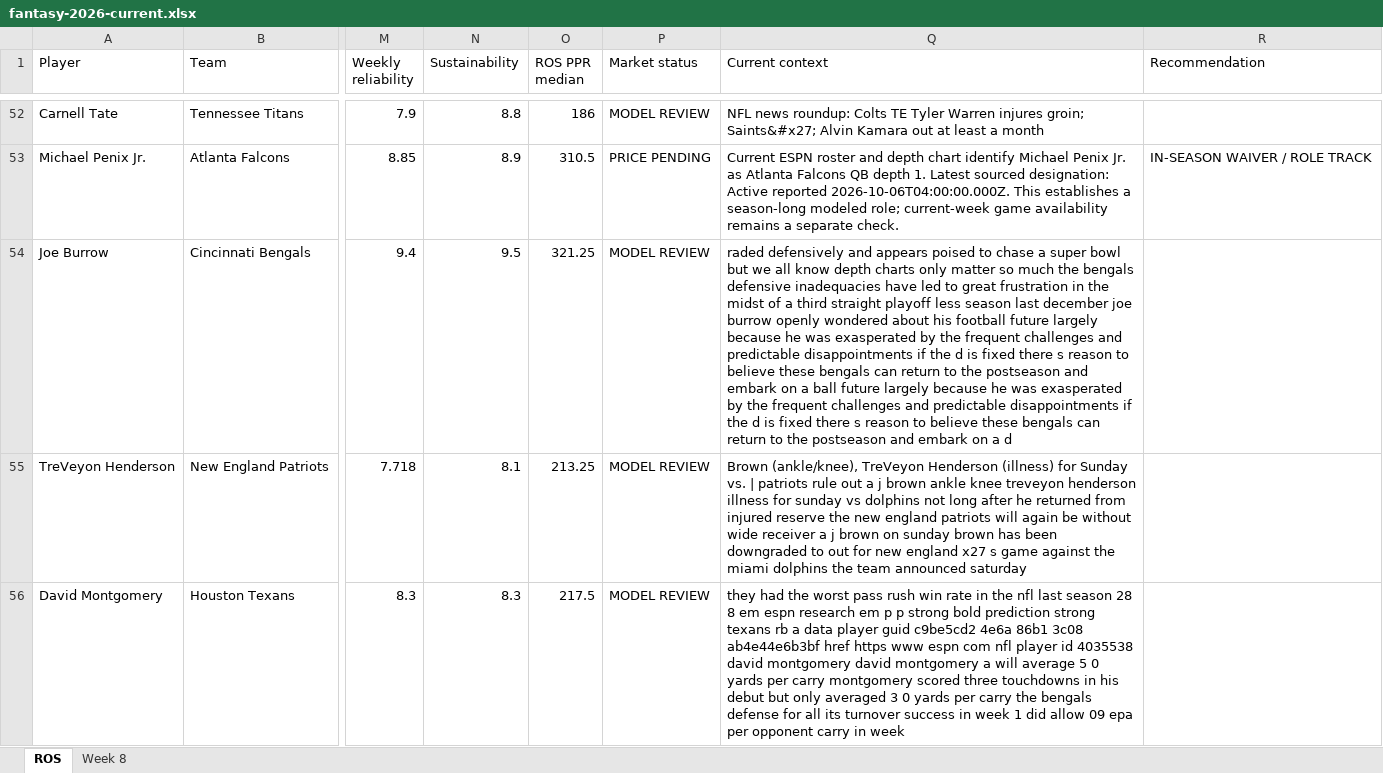
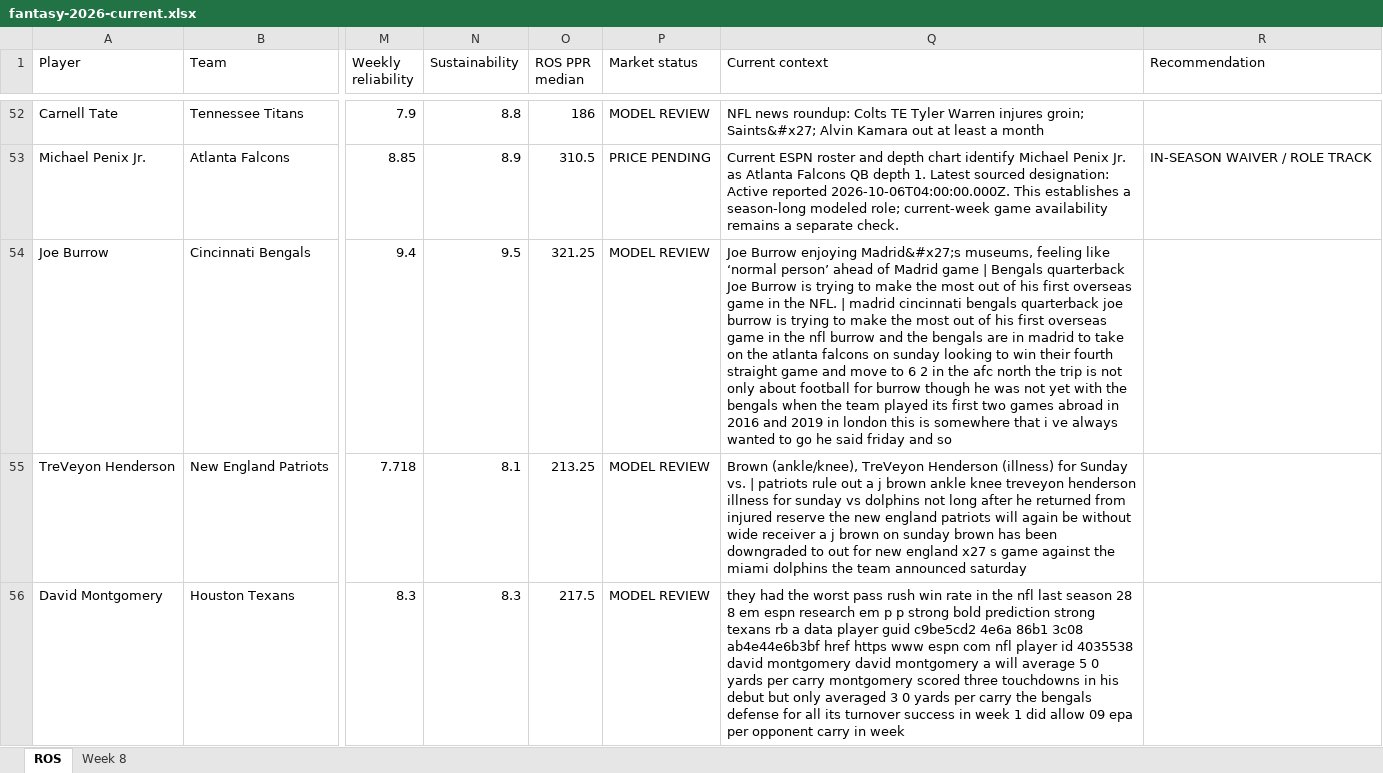
Before and after one commit to brandonlowery013-glitch/-fantasy-2026-player-comparison-, an Excel workbook: exports/fantasy-2026-current.xlsx, sheet ROS, drawn as a sheet; only a part is shown, gaps mark what is left out; values as stored, in another font and other column widths than the file's, no borders; the diff covers the shown part only; the diff names each change by its address in the sheet, - before the commit and + after, or states it on an @@ line.

```diff
--- a/exports/fantasy-2026-current.xlsx (sheet ROS)
+++ b/exports/fantasy-2026-current.xlsx (sheet ROS)
-Q54 (Current context): raded defensively and appears poised to chase a super bowl but we all know depth charts only matter so much the bengals defensive inadequacies have led to great frustration in the midst of a third straight playoff less season last december joe burrow openly wondered about his football future largely because he was exasperated by the frequent challenges and predictable disappointments if the d is fixed there s reason to believe these bengals can return to the postseason and embark on a ball future largely because he was exasperated by the frequent challenges and predictable disappointments if the d is fixed there s reason to believe these bengals can return to the postseason and embark on a d
+Q54 (Current context): Joe Burrow enjoying Madrid&#x27;s museums, feeling like ‘normal person’ ahead of Madrid game | Bengals quarterback Joe Burrow is trying to make the most out of his first overseas game in the NFL. | madrid cincinnati bengals quarterback joe burrow is trying to make the most out of his first overseas game in the nfl burrow and the bengals are in madrid to take on the atlanta falcons on sunday looking to win their fourth straight game and move to 6 2 in the afc north the trip is not only about football for burrow though he was not yet with the bengals when the team played its first two games abroad in 2016 and 2019 in london this is somewhere that i ve always wanted to go he said friday and so
```
Also changed, not shown: 5 edited cells elsewhere in this sheet.
